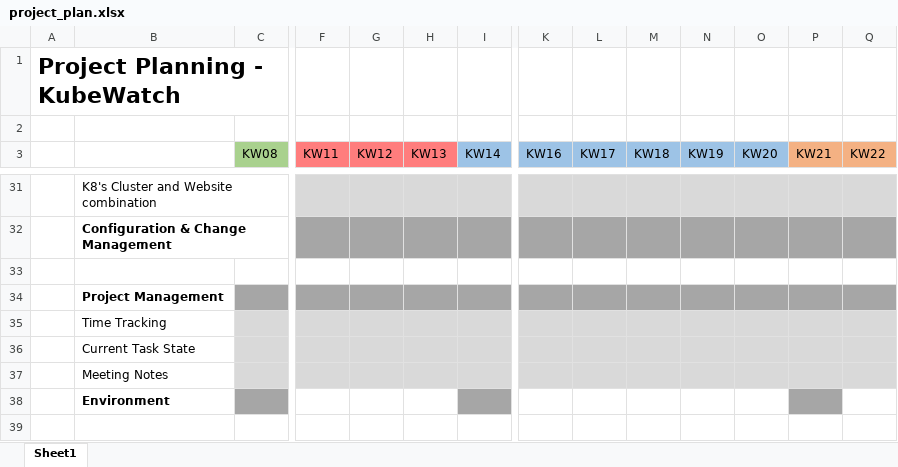
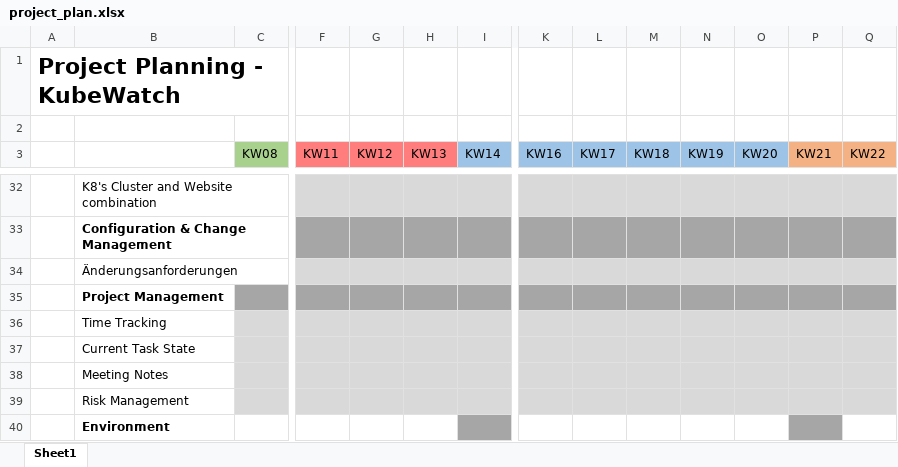
Before and after one commit to KubeWatch-Monitoring/KubeWatch, an Excel workbook: Documentation/src/03_project-documentation/project_plan.xlsx, sheet Sheet1, drawn as a sheet; only a part is shown, gaps mark what is left out; values as stored, in another font and other column widths than the file's, no borders; addresses are those after the commit; rows hold the shown columns only; the diff covers the shown part only; the diff names each change by its address in the sheet, - before the commit and + after, or states it on an @@ line.

```diff
--- a/Documentation/src/03_project-documentation/project_plan.xlsx (sheet Sheet1)
+++ b/Documentation/src/03_project-documentation/project_plan.xlsx (sheet Sheet1)
-B34: (empty)
+B34: Änderungsanforderungen
-F34:I34 fill: none
+F34:I34 fill: #D9D9D9
-K34:Q34 fill: none
+K34:Q34 fill: #D9D9D9
+row 39:  | Risk Management
-C40 fill: #A6A6A6
+C40 fill: none
```
Also changed, not shown: 1 added row, 7 edited cells and cell formats elsewhere in this sheet, 9 other files.
